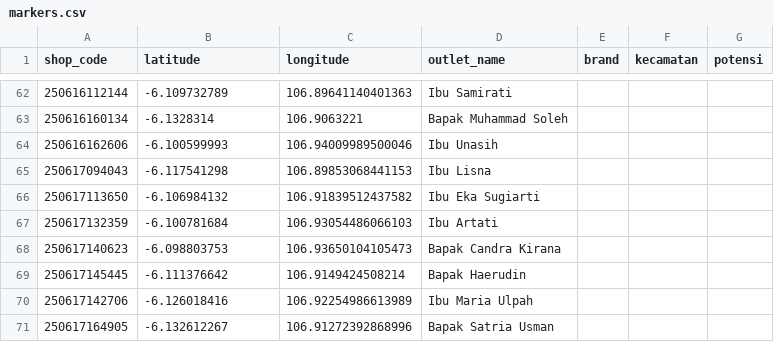
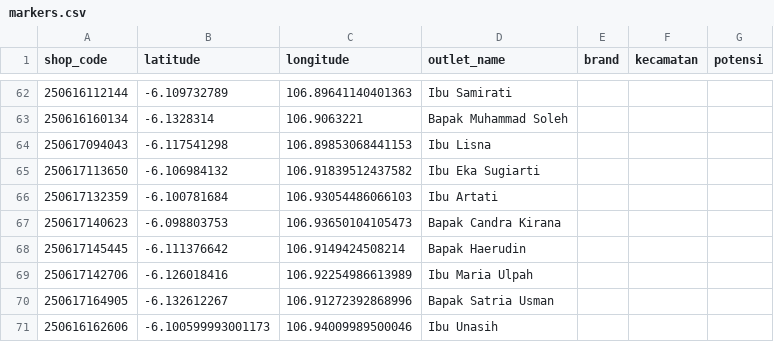
Before and after one commit to AlimanIrawan/indonesia-map-feishu-integration, a CSV file: public/markers.csv, drawn as a sheet; only a part is shown, gaps mark what is left out.

```diff
--- a/public/markers.csv
+++ b/public/markers.csv
@@ -63,3 +63,2 @@ shop_code,latitude,longitude,outlet_name,brand,kecamatan,potensi
 250616160134,-6.1328314,106.9063221,Bapak Muhammad Soleh,,,
-250616162606,-6.100599993,106.94009989500046,Ibu Unasih,,,
 250617094043,-6.117541298,106.89853068441153,Ibu Lisna,,,
@@ -71 +70,2 @@ shop_code,latitude,longitude,outlet_name,brand,kecamatan,potensi
 250617164905,-6.132612267,106.91272392868996,Bapak Satria Usman,,,
+250616162606,-6.100599993001173,106.94009989500046,Ibu Unasih,,,
```
